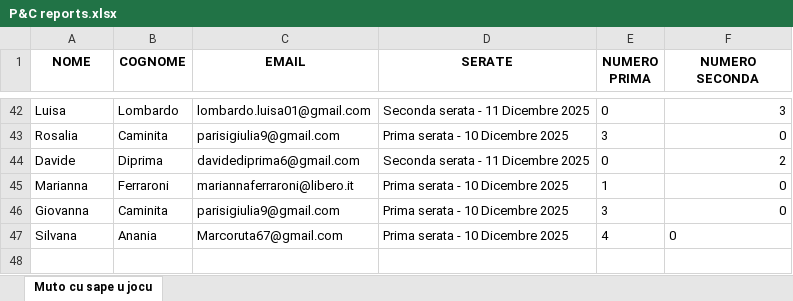
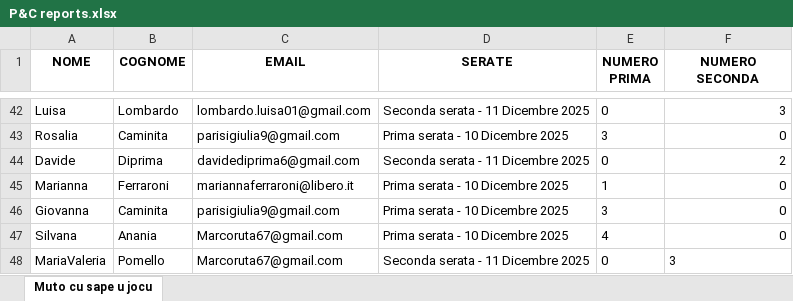
Before and after one commit to FrigoriferoAccecante/ticketfast_streamlit_final, an Excel workbook: P&C reports.xlsx, sheet Muto cu sape u jocu, drawn as a sheet; only a part is shown, gaps mark what is left out; values as stored, in another font and other column widths than the file's, no borders; the diff names each change by its address in the sheet, - before the commit and + after, or states it on an @@ line.

Commit message:
Aggiornamento automatico P&C reports.xlsx

```diff
--- a/P&C reports.xlsx (sheet Muto cu sape u jocu)
+++ b/P&C reports.xlsx (sheet Muto cu sape u jocu)
-F47 alignment: left
+F47 alignment: right
+row 48: MariaValeria | Pomello | Marcoruta67@gmail.com | Seconda serata - 11 Dicembre 2025 | 0 | 3
```
